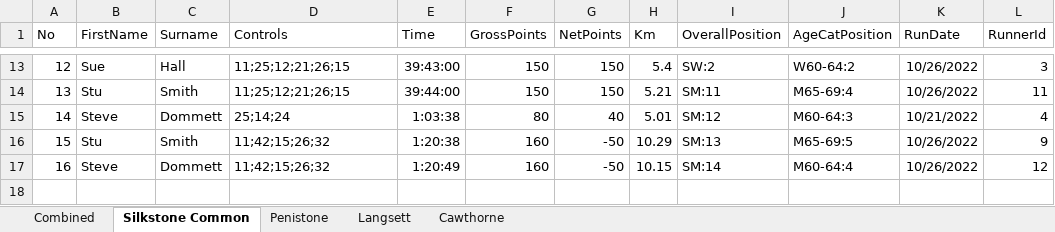
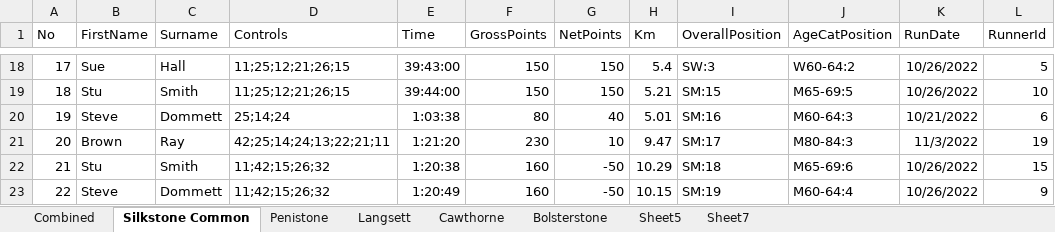
Before and after one commit to chrismhodgson/nextjs-pfrac, an Excel workbook: public/static/results/orienteering/latest-results.xlsx, sheet Silkstone Common, drawn as a sheet; only a part is shown, gaps mark what is left out; values as stored, in another font and other column widths than the file's, no borders; addresses are those after the commit; the diff covers the shown part only; the diff names each change by its address in the sheet, - before the commit and + after, or states it on an @@ line.

```diff
--- a/public/static/results/orienteering/latest-results.xlsx (sheet Silkstone Common)
+++ b/public/static/results/orienteering/latest-results.xlsx (sheet Silkstone Common)
+sheet tab: Bolsterstone
+sheet tab: Sheet5
+sheet tab: Sheet7
@@ column A (No) renumbered from row 3 down @@
-I18 (OverallPosition): SW:2
+I18 (OverallPosition): SW:3
-L18 (RunnerId): 3
+L18 (RunnerId): 5
-I19 (OverallPosition): SM:11
+I19 (OverallPosition): SM:15
-J19 (AgeCatPosition): M65-69:4
+J19 (AgeCatPosition): M65-69:5
-L19 (RunnerId): 11
+L19 (RunnerId): 10
-I20 (OverallPosition): SM:12
+I20 (OverallPosition): SM:16
-L20 (RunnerId): 4
+L20 (RunnerId): 6
+row 21: 20 | Brown | Ray | 42;25;14;24;13;22;21;11 | 1:21:20 | 230 | 10 | 9.47 | SM:17 | M80-84:3 | 11/3/2022 | 19
-I22 (OverallPosition): SM:13
+I22 (OverallPosition): SM:18
-J22 (AgeCatPosition): M65-69:5
+J22 (AgeCatPosition): M65-69:6
-L22 (RunnerId): 9
+L22 (RunnerId): 15
-I23 (OverallPosition): SM:14
+I23 (OverallPosition): SM:19
-L23 (RunnerId): 12
+L23 (RunnerId): 9
```
Also changed, not shown: 5 added rows and 25 edited cells elsewhere in this sheet, sheet Combined, sheet Langsett, sheet Cawthorne, 1 other file.
